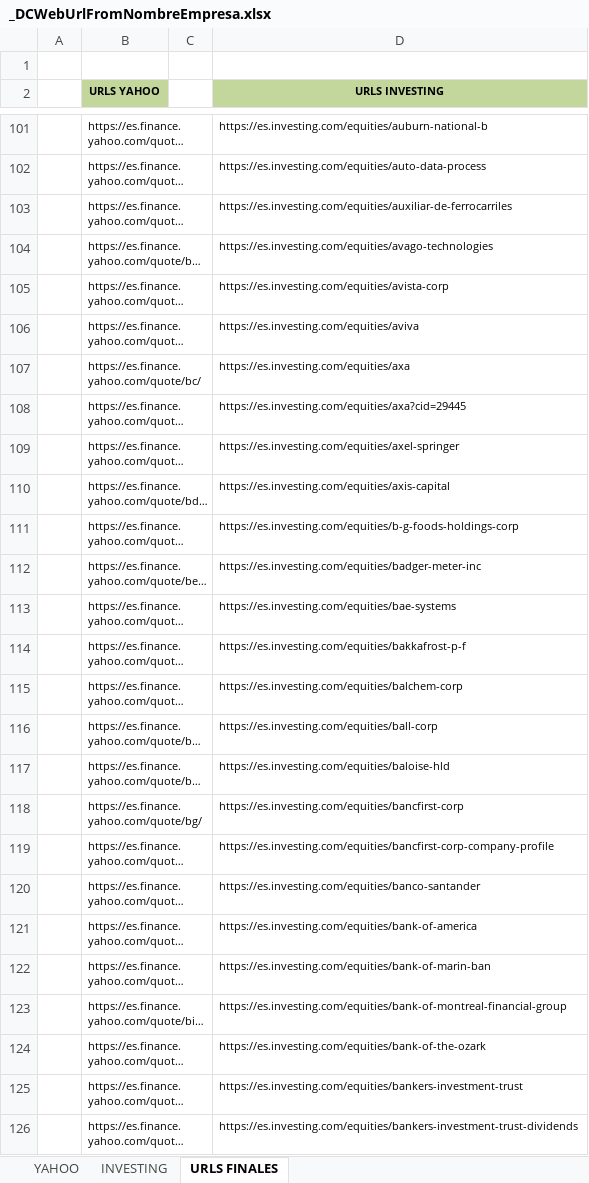
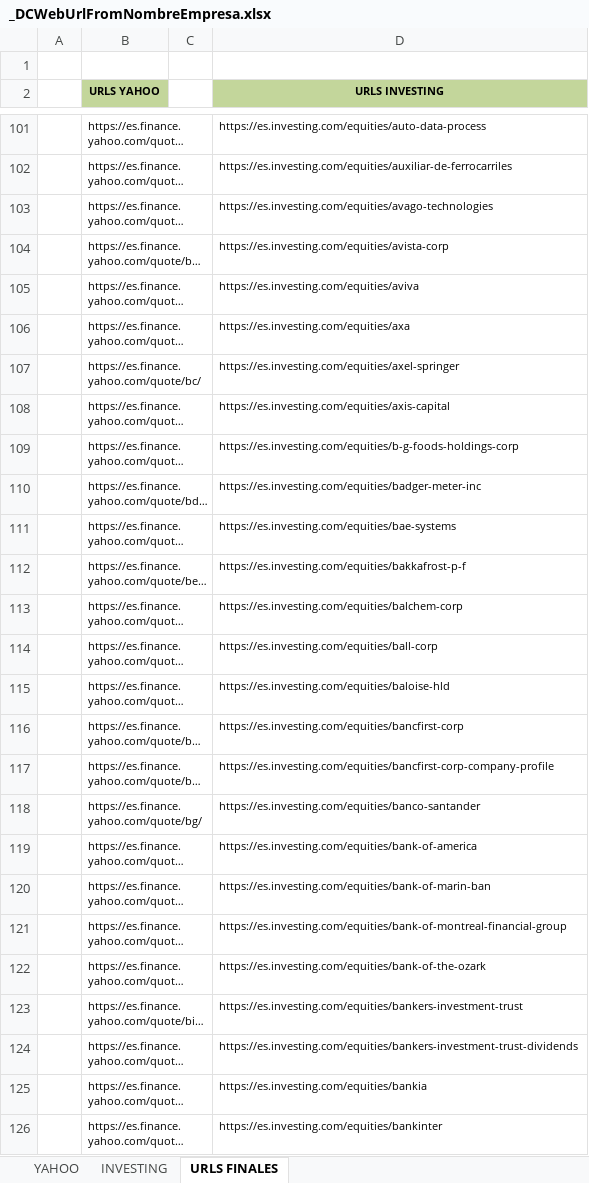
Before and after one commit to jsubiasm/markets_data, an Excel workbook: Screenshots/_DCWebUrlFromNombreEmpresa.xlsx, sheet URLS FINALES, drawn as a sheet; only a part is shown, gaps mark what is left out; long unchanged cells end in …; values as stored, in another font and other column widths than the file's, no borders; the diff covers the shown part only; the diff names each change by its address in the sheet, - before the commit and + after, or states it on an @@ line.

Commit message:
Ejecucion screener investing

```diff
--- a/Screenshots/_DCWebUrlFromNombreEmpresa.xlsx (sheet URLS FINALES)
+++ b/Screenshots/_DCWebUrlFromNombreEmpresa.xlsx (sheet URLS FINALES)
-D101 (URLS INVESTING): https://es.investing.com/equities/auburn-national-b
+D101 (URLS INVESTING): https://es.investing.com/equities/auto-data-process
-D102 (URLS INVESTING): https://es.investing.com/equities/auto-data-process
+D102 (URLS INVESTING): https://es.investing.com/equities/auxiliar-de-ferrocarriles
-D103 (URLS INVESTING): https://es.investing.com/equities/auxiliar-de-ferrocarriles
+D103 (URLS INVESTING): https://es.investing.com/equities/avago-technologies
-D104 (URLS INVESTING): https://es.investing.com/equities/avago-technologies
+D104 (URLS INVESTING): https://es.investing.com/equities/avista-corp
-D105 (URLS INVESTING): https://es.investing.com/equities/avista-corp
+D105 (URLS INVESTING): https://es.investing.com/equities/aviva
-D106 (URLS INVESTING): https://es.investing.com/equities/aviva
+D106 (URLS INVESTING): https://es.investing.com/equities/axa
-D107 (URLS INVESTING): https://es.investing.com/equities/axa
+D107 (URLS INVESTING): https://es.investing.com/equities/axel-springer
-D108 (URLS INVESTING): https://es.investing.com/equities/axa?cid=29445
+D108 (URLS INVESTING): https://es.investing.com/equities/axis-capital
-D109 (URLS INVESTING): https://es.investing.com/equities/axel-springer
+D109 (URLS INVESTING): https://es.investing.com/equities/b-g-foods-holdings-corp
-D110 (URLS INVESTING): https://es.investing.com/equities/axis-capital
+D110 (URLS INVESTING): https://es.investing.com/equities/badger-meter-inc
-D111 (URLS INVESTING): https://es.investing.com/equities/b-g-foods-holdings-corp
+D111 (URLS INVESTING): https://es.investing.com/equities/bae-systems
-D112 (URLS INVESTING): https://es.investing.com/equities/badger-meter-inc
+D112 (URLS INVESTING): https://es.investing.com/equities/bakkafrost-p-f
-D113 (URLS INVESTING): https://es.investing.com/equities/bae-systems
+D113 (URLS INVESTING): https://es.investing.com/equities/balchem-corp
-D114 (URLS INVESTING): https://es.investing.com/equities/bakkafrost-p-f
+D114 (URLS INVESTING): https://es.investing.com/equities/ball-corp
-D115 (URLS INVESTING): https://es.investing.com/equities/balchem-corp
+D115 (URLS INVESTING): https://es.investing.com/equities/baloise-hld
-D116 (URLS INVESTING): https://es.investing.com/equities/ball-corp
+D116 (URLS INVESTING): https://es.investing.com/equities/bancfirst-corp
-D117 (URLS INVESTING): https://es.investing.com/equities/baloise-hld
+D117 (URLS INVESTING): https://es.investing.com/equities/bancfirst-corp-company-profile
-D118 (URLS INVESTING): https://es.investing.com/equities/bancfirst-corp
+D118 (URLS INVESTING): https://es.investing.com/equities/banco-santander
-D119 (URLS INVESTING): https://es.investing.com/equities/bancfirst-corp-company-profile
+D119 (URLS INVESTING): https://es.investing.com/equities/bank-of-america
-D120 (URLS INVESTING): https://es.investing.com/equities/banco-santander
+D120 (URLS INVESTING): https://es.investing.com/equities/bank-of-marin-ban
-D121 (URLS INVESTING): https://es.investing.com/equities/bank-of-america
+D121 (URLS INVESTING): https://es.investing.com/equities/bank-of-montreal-financial-group
-D122 (URLS INVESTING): https://es.investing.com/equities/bank-of-marin-ban
+D122 (URLS INVESTING): https://es.investing.com/equities/bank-of-the-ozark
-D123 (URLS INVESTING): https://es.investing.com/equities/bank-of-montreal-financial-group
+D123 (URLS INVESTING): https://es.investing.com/equities/bankers-investment-trust
-D124 (URLS INVESTING): https://es.investing.com/equities/bank-of-the-ozark
+D124 (URLS INVESTING): https://es.investing.com/equities/bankers-investment-trust-dividends
-D125 (URLS INVESTING): https://es.investing.com/equities/bankers-investment-trust
+D125 (URLS INVESTING): https://es.investing.com/equities/bankia
-D126 (URLS INVESTING): https://es.investing.com/equities/bankers-investment-trust-dividends
+D126 (URLS INVESTING): https://es.investing.com/equities/bankinter
```
Also changed, not shown: 18 removed rows and 901 edited cells elsewhere in this sheet, 3 other files.
